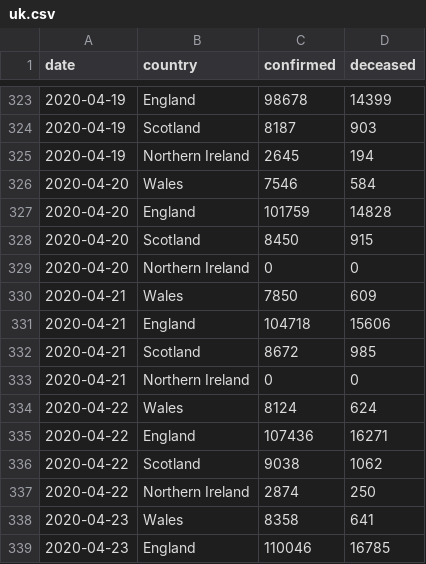
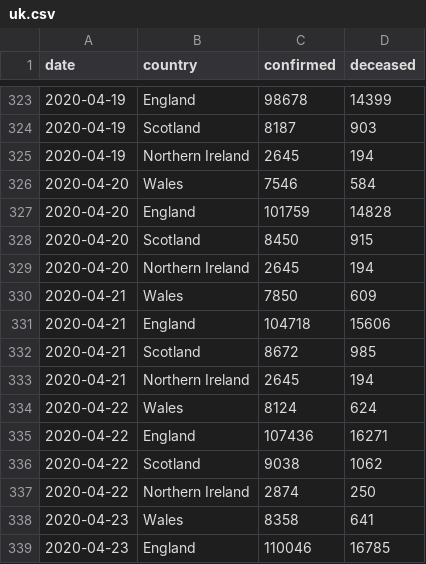
Before and after one commit to boogheta/coronavirus-countries, a CSV file: data/uk.csv, drawn as a sheet; only a part is shown, gaps mark what is left out.

Commit message:
update source data

```diff
--- a/data/uk.csv
+++ b/data/uk.csv
@@ -328,3 +328,3 @@ date,country,confirmed,deceased
 2020-04-20,Scotland,8450,915
-2020-04-20,Northern Ireland,0,0
+2020-04-20,Northern Ireland,2645,194
 2020-04-21,Wales,7850,609
@@ -332,3 +332,3 @@ date,country,confirmed,deceased
 2020-04-21,Scotland,8672,985
-2020-04-21,Northern Ireland,0,0
+2020-04-21,Northern Ireland,2645,194
 2020-04-22,Wales,8124,624
```
